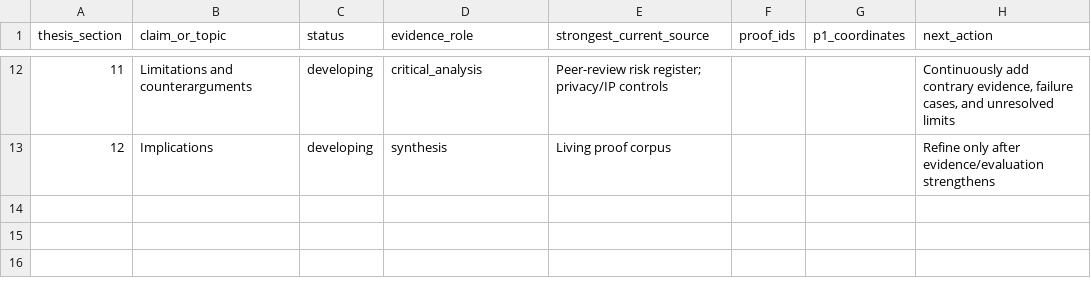
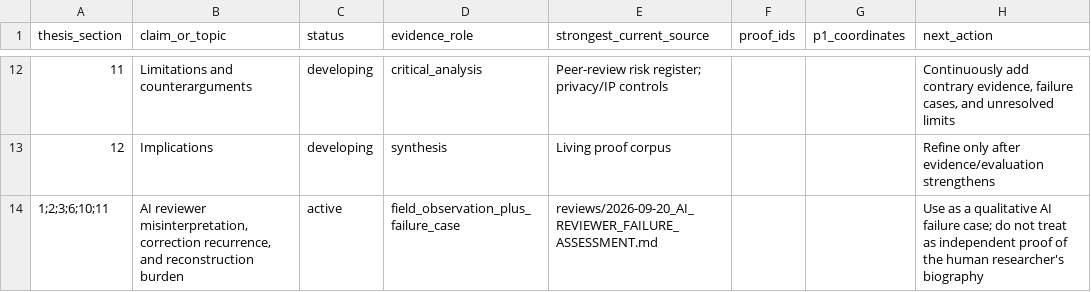
Before and after one commit to krias1/Adroitech-patent-proof, a CSV file: THESIS/THESIS_EVIDENCE_MAP.csv, drawn as a sheet; only a part is shown, gaps mark what is left out.

Commit message:
Map AI reviewer failure case into living thesis evidence

```diff
--- a/THESIS/THESIS_EVIDENCE_MAP.csv
+++ b/THESIS/THESIS_EVIDENCE_MAP.csv
@@ -13 +13,2 @@ thesis_section,claim_or_topic,status,evidence_role,strongest_current_source,proo
 "12","Implications","developing","synthesis","Living proof corpus","","","Refine only after evidence/evaluation strengthens"
+"1;2;3;6;10;11","AI reviewer misinterpretation, correction recurrence, and reconstruction burden","active","field_observation_plus_failure_case","reviews/2026-09-20_AI_REVIEWER_FAILURE_ASSESSMENT.md","","","Use as a qualitative AI failure case; do not treat as independent proof of the human researcher's biography"
```
